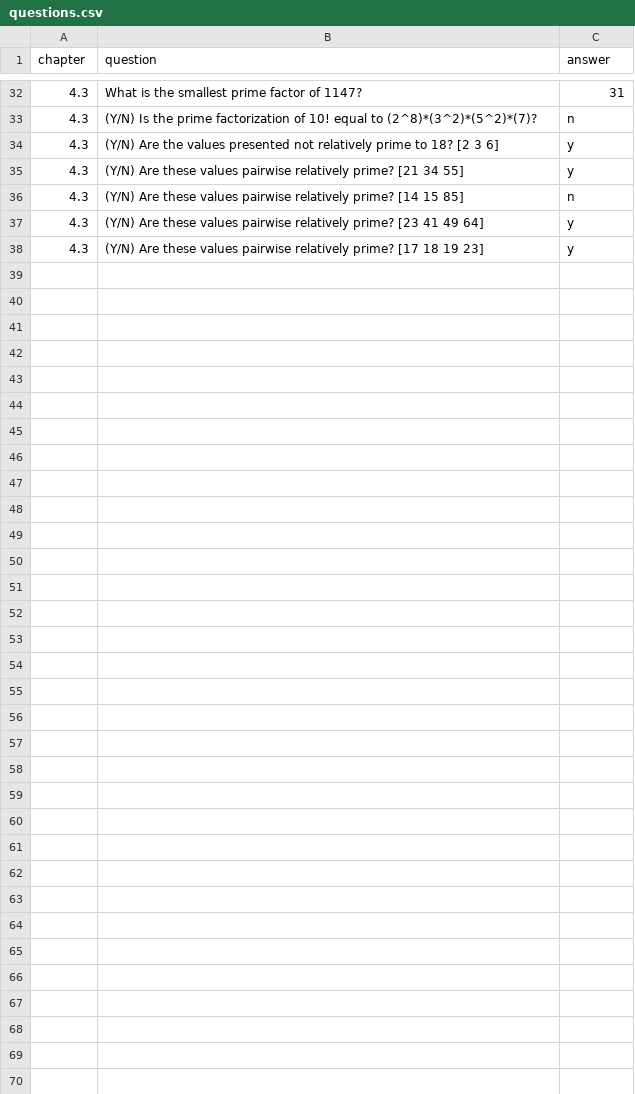
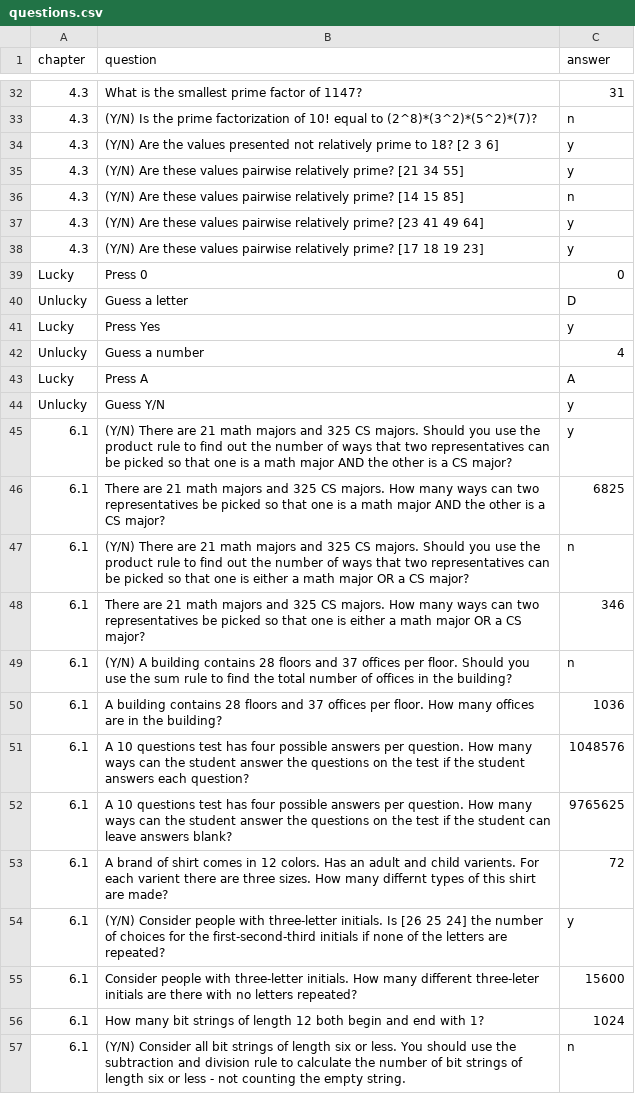
Before and after one commit to DMcKenzie-LTU/DiscreteMath_Pres1_CodeBreakerGame, a CSV file: DiscreteMath_Pres1_CodeBreakerGame/questions.csv, drawn as a sheet; only a part is shown, gaps mark what is left out; the diff covers the shown part only; the diff names each change by its address in the sheet, - before the commit and + after, or states it on an @@ line.

Commit message:
Added more questions from class

```diff
--- a/DiscreteMath_Pres1_CodeBreakerGame/questions.csv
+++ b/DiscreteMath_Pres1_CodeBreakerGame/questions.csv
+row 39: Lucky | Press 0 | 0
+row 40: Unlucky | Guess a letter | D
+row 41: Lucky | Press Yes | y
+row 42: Unlucky | Guess a number | 4
+row 43: Lucky | Press A | A
+row 44: Unlucky | Guess Y/N | y
+row 45: 6.1 | (Y/N) There are 21 math majors and 325 CS majors. Should you use the product rule to find out the number of ways that two representatives can be picked so that one is a math major AND the other is a CS major? | y
+row 46: 6.1 | There are 21 math majors and 325 CS majors. How many ways can two representatives be picked so that one is a math major AND the other is a CS major? | 6825
+row 47: 6.1 | (Y/N) There are 21 math majors and 325 CS majors. Should you use the product rule to find out the number of ways that two representatives can be picked so that one is either a math major OR a CS major? | n
+row 48: 6.1 | There are 21 math majors and 325 CS majors. How many ways can two representatives be picked so that one is either a math major OR a CS major? | 346
+row 49: 6.1 | (Y/N) A building contains 28 floors and 37 offices per floor. Should you use the sum rule to find the total number of offices in the building? | n
+row 50: 6.1 | A building contains 28 floors and 37 offices per floor. How many offices are in the building? | 1036
+row 51: 6.1 | A 10 questions test has four possible answers per question. How many ways can the student answer the questions on the test if the student answers each question? | 1048576
+row 52: 6.1 | A 10 questions test has four possible answers per question. How many ways can the student answer the questions on the test if the student can leave answers blank? | 9765625
+row 53: 6.1 | A brand of shirt comes in 12 colors. Has an adult and child varients. For each varient there are three sizes. How many differnt types of this shirt are made? | 72
+row 54: 6.1 | (Y/N) Consider people with three-letter initials. Is [26 25 24] the number of choices for the first-second-third initials if none of the letters are repeated? | y
+row 55: 6.1 | Consider people with three-letter initials. How many different three-leter initials are there with no letters repeated? | 15600
+row 56: 6.1 | How many bit strings of length 12 both begin and end with 1? | 1024
+row 57: 6.1 | (Y/N) Consider all bit strings of length six or less. You should use the subtraction and division rule to calculate the number of bit strings of length six or less - not counting the empty string. | n
```
Also changed, not shown: 23 added rows elsewhere in this file.
